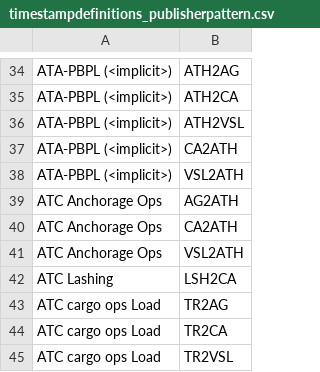
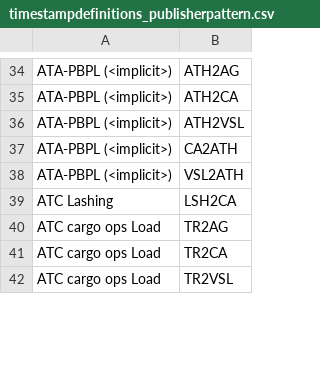
Before and after one commit to dcsaorg/DCSA-Information-Model, a CSV file: datamodel/samples.d/timestampdefinitions_publisherpattern.csv, drawn as a sheet; only a part is shown, gaps mark what is left out; the diff covers the shown part only.

```diff
--- a/datamodel/samples.d/timestampdefinitions_publisherpattern.csv
+++ b/datamodel/samples.d/timestampdefinitions_publisherpattern.csv
@@ -38,5 +38,2 @@ ATA-PBPL (<implicit>),CA2ATH
 ATA-PBPL (<implicit>),VSL2ATH
-ATC Anchorage Ops,AG2ATH
-ATC Anchorage Ops,CA2ATH
-ATC Anchorage Ops,VSL2ATH
 ATC Lashing,LSH2CA
```
Also changed, not shown: 12 added rows, 3 removed rows and 30 edited cells elsewhere in this file, datamodel/samples.d/timestampdefinitions.csv, 1 other file.
